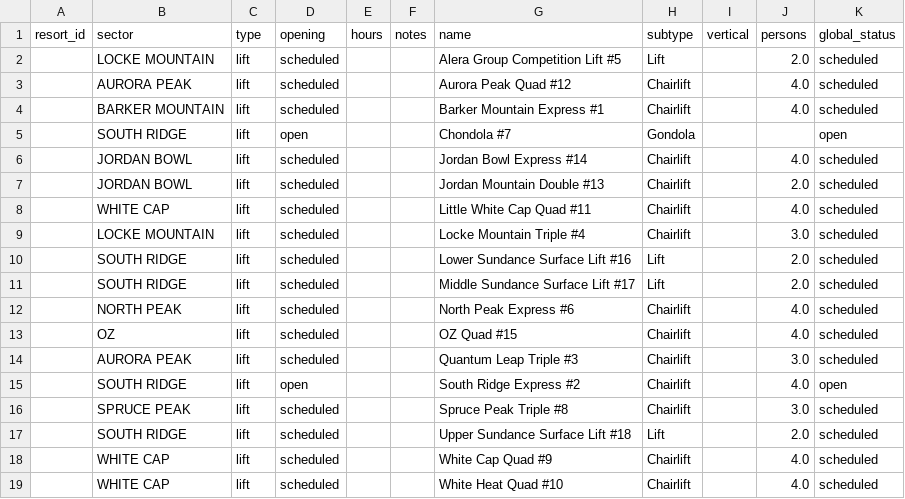
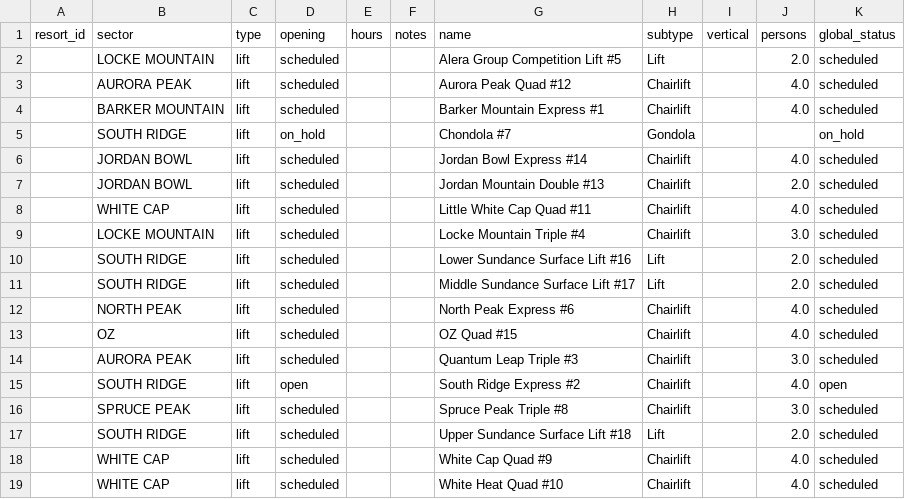
Before and after one commit to abkfenris/SundayRiverConditions, a CSV file: lifts.csv, drawn as a sheet.

```diff
--- a/lifts.csv
+++ b/lifts.csv
@@ -4,3 +4,3 @@ resort_id,sector,type,opening,hours,notes,name,subtype,vertical,persons,global_s
 ,BARKER MOUNTAIN,lift,scheduled,,,Barker Mountain Express #1,Chairlift,,4.0,scheduled
-,SOUTH RIDGE,lift,open,,,Chondola #7,Gondola,,,open
+,SOUTH RIDGE,lift,on_hold,,,Chondola #7,Gondola,,,on_hold
 ,JORDAN BOWL,lift,scheduled,,,Jordan Bowl Express #14,Chairlift,,4.0,scheduled
```
